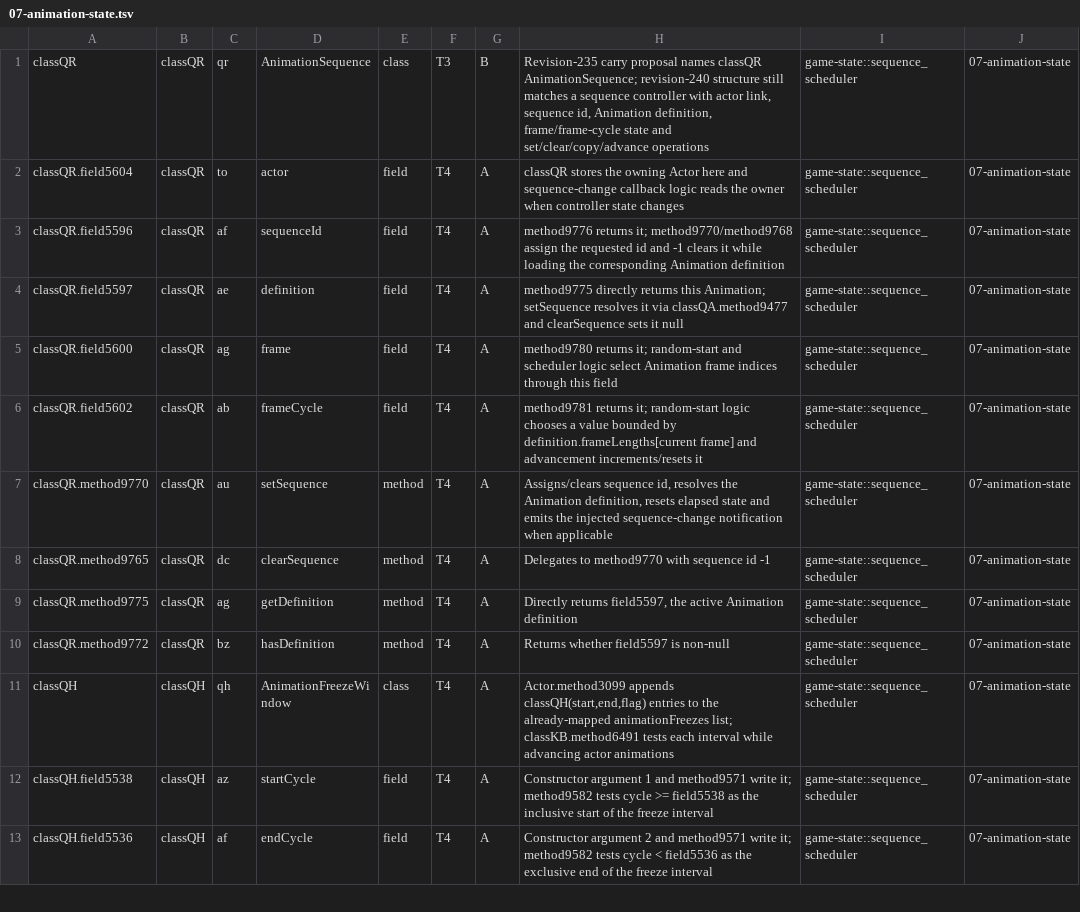
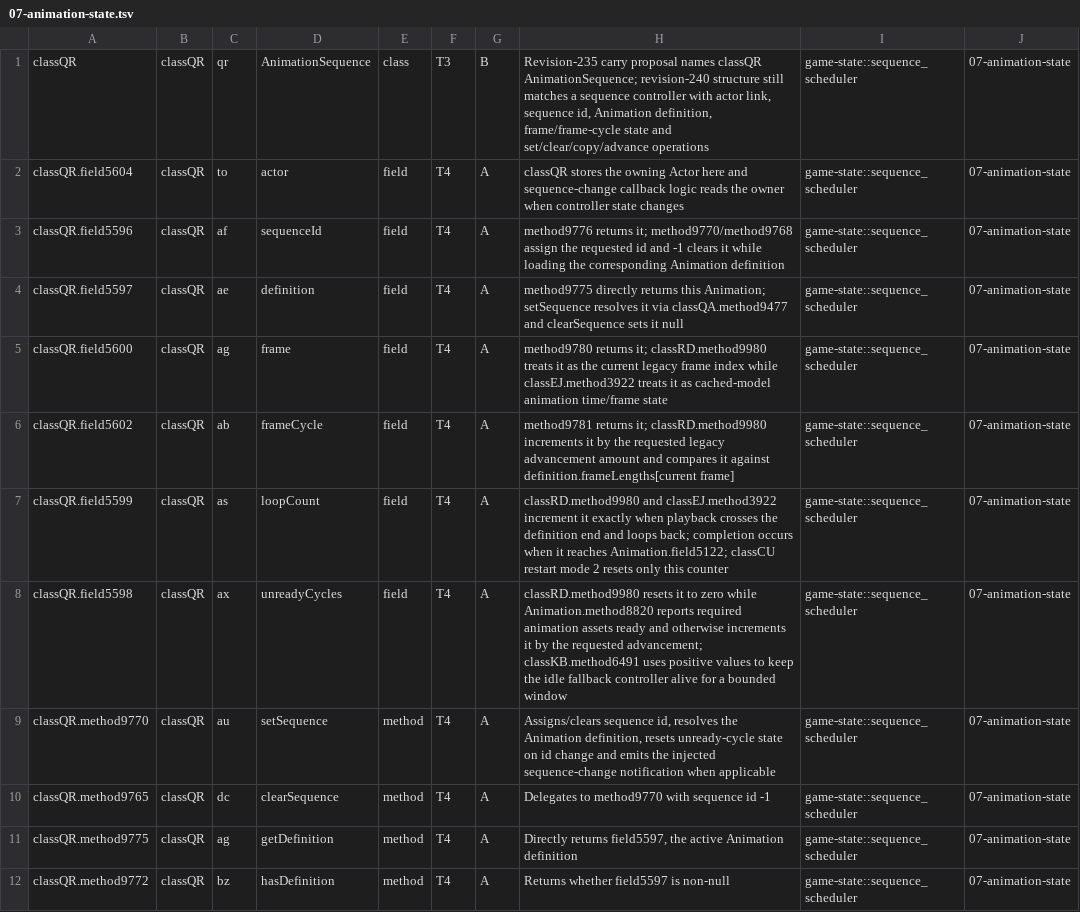
Before and after one commit to Neosback/rustclient, a TSV file: docs/reference/client-240/ledger/clusters/07-animation-state.tsv, drawn as a sheet; only a part is shown; the shorter side is filled out with more unchanged rows; the diff covers the shown part only.

Commit message:
Document animation playback counter evidence

```diff
--- a/docs/reference/client-240/ledger/clusters/07-animation-state.tsv
+++ b/docs/reference/client-240/ledger/clusters/07-animation-state.tsv
@@ -4,5 +4,7 @@ classQR.field5596	classQR	af	sequenceId	field	T4	A	method9776 returns it; method
 classQR.field5597	classQR	ae	definition	field	T4	A	method9775 directly returns this Animation; setSequence resolves it via classQA.method9477 and clearSequence sets it null	game-state::sequence_scheduler	07-animation-state
-classQR.field5600	classQR	ag	frame	field	T4	A	method9780 returns it; random-start and scheduler logic select Animation frame indices through this field	game-state::sequence_scheduler	07-animation-state
-classQR.field5602	classQR	ab	frameCycle	field	T4	A	method9781 returns it; random-start logic chooses a value bounded by definition.frameLengths[current frame] and advancement increments/resets it	game-state::sequence_scheduler	07-animation-state
-classQR.method9770	classQR	au	setSequence	method	T4	A	Assigns/clears sequence id, resolves the Animation definition, resets elapsed state and emits the injected sequence-change notification when applicable	game-state::sequence_scheduler	07-animation-state
+classQR.field5600	classQR	ag	frame	field	T4	A	method9780 returns it; classRD.method9980 treats it as the current legacy frame index while classEJ.method3922 treats it as cached-model animation time/frame state	game-state::sequence_scheduler	07-animation-state
+classQR.field5602	classQR	ab	frameCycle	field	T4	A	method9781 returns it; classRD.method9980 increments it by the requested legacy advancement amount and compares it against definition.frameLengths[current frame]	game-state::sequence_scheduler	07-animation-state
+classQR.field5599	classQR	as	loopCount	field	T4	A	classRD.method9980 and classEJ.method3922 increment it exactly when playback crosses the definition end and loops back; completion occurs when it reaches Animation.field5122; classCU restart mode 2 resets only this counter	game-state::sequence_scheduler	07-animation-state
+classQR.field5598	classQR	ax	unreadyCycles	field	T4	A	classRD.method9980 resets it to zero while Animation.method8820 reports required animation assets ready and otherwise increments it by the requested advancement; classKB.method6491 uses positive values to keep the idle fallback controller alive for a bounded window	game-state::sequence_scheduler	07-animation-state
+classQR.method9770	classQR	au	setSequence	method	T4	A	Assigns/clears sequence id, resolves the Animation definition, resets unready-cycle state on id change and emits the injected sequence-change notification when applicable	game-state::sequence_scheduler	07-animation-state
 classQR.method9765	classQR	dc	clearSequence	method	T4	A	Delegates to method9770 with sequence id -1	game-state::sequence_scheduler	07-animation-state
```
Also changed, not shown: 6 added rows and 1 edited cell elsewhere in this file.
